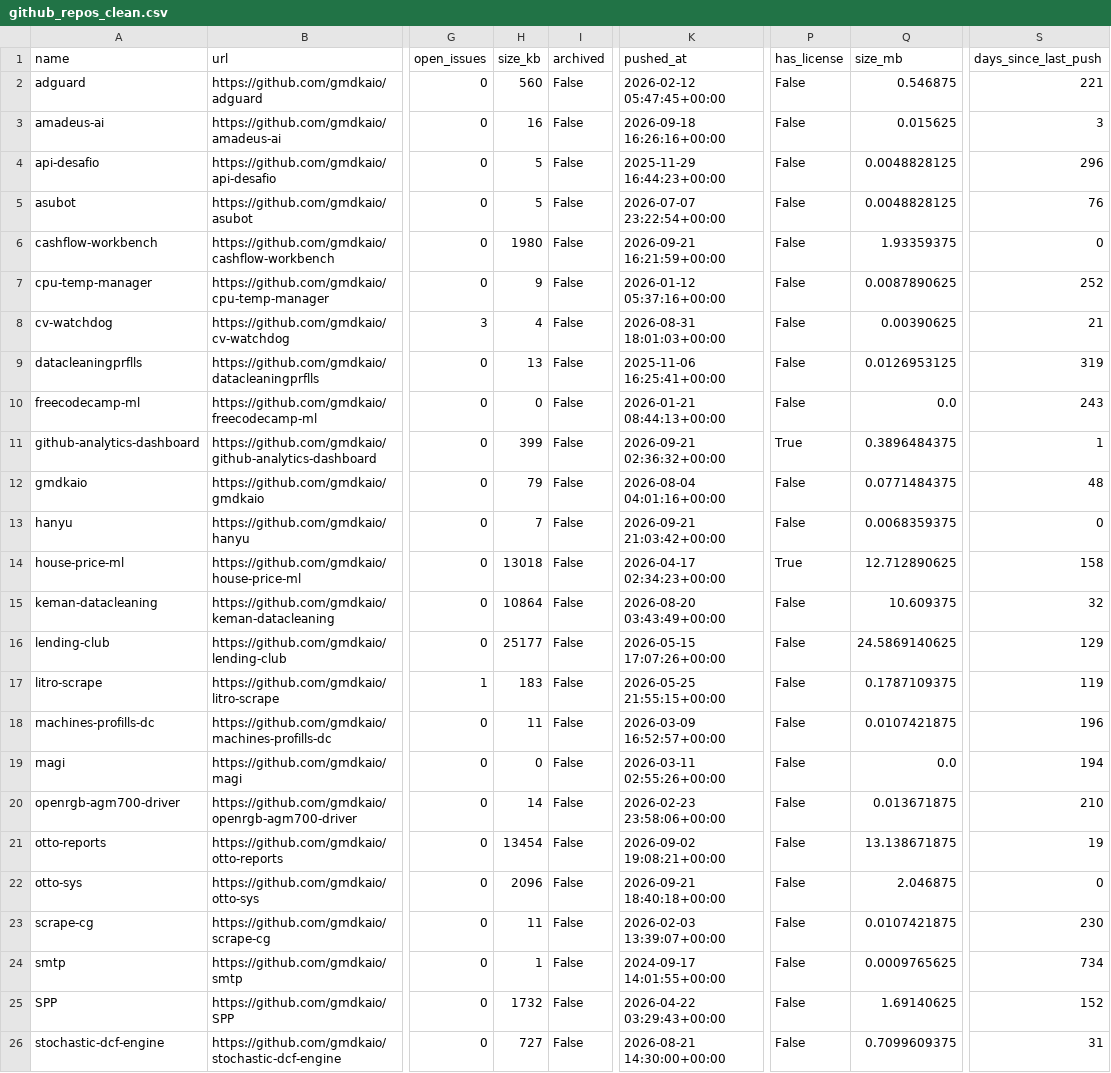
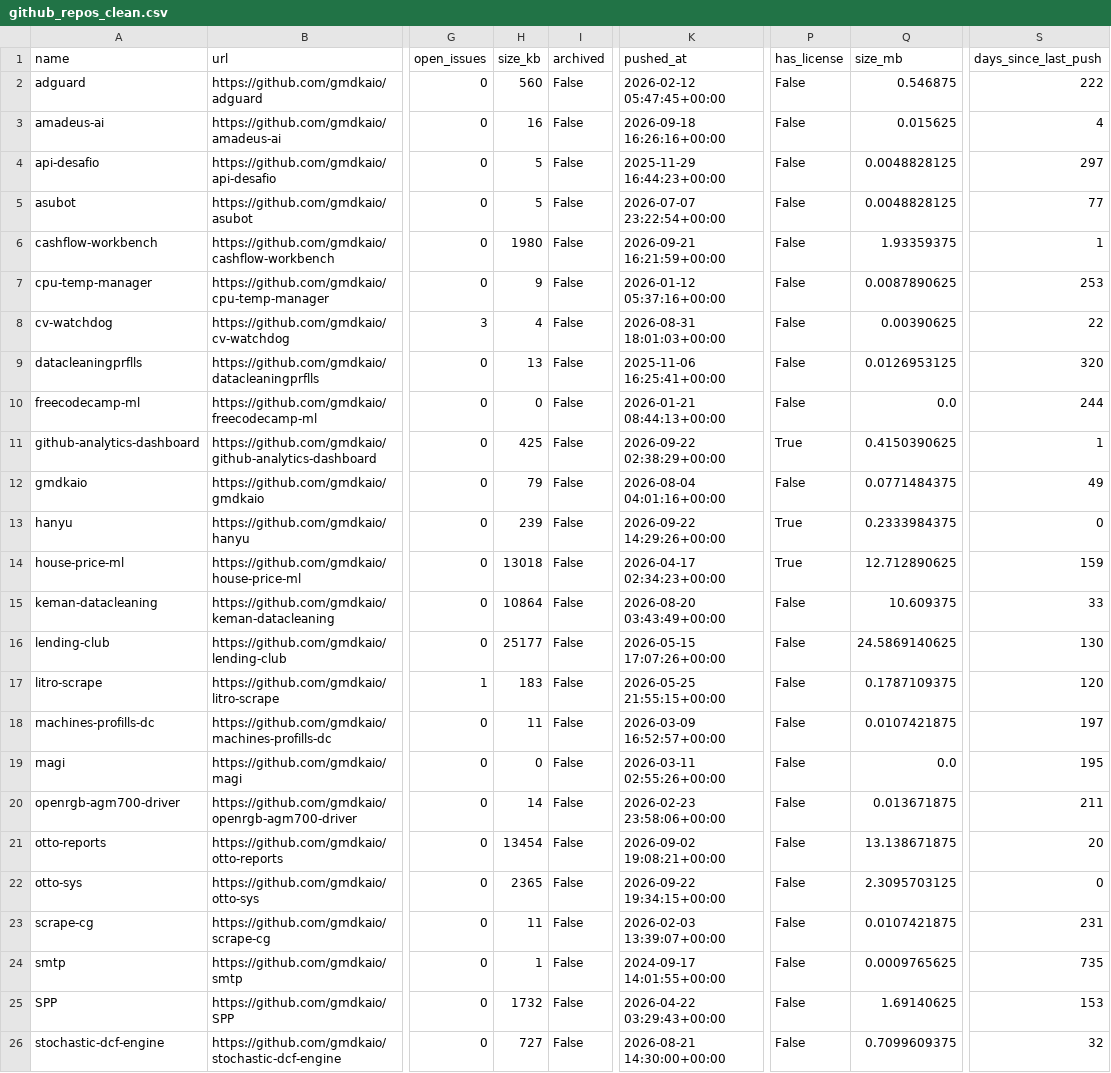
Before and after one commit to gmdkaio/github-analytics-dashboard, a CSV file: data/github_repos_clean.csv, drawn as a sheet; only a part is shown, gaps mark what is left out; the diff covers the shown part only; the diff names each change by its address in the sheet, - before the commit and + after, or states it on an @@ line.

```diff
--- a/data/github_repos_clean.csv
+++ b/data/github_repos_clean.csv
-S2 (days_since_last_push): 221
+S2 (days_since_last_push): 222
-S3 (days_since_last_push): 3
+S3 (days_since_last_push): 4
-S4 (days_since_last_push): 296
+S4 (days_since_last_push): 297
-S5 (days_since_last_push): 76
+S5 (days_since_last_push): 77
-S6 (days_since_last_push): 0
+S6 (days_since_last_push): 1
-S7 (days_since_last_push): 252
+S7 (days_since_last_push): 253
-S8 (days_since_last_push): 21
+S8 (days_since_last_push): 22
-S9 (days_since_last_push): 319
+S9 (days_since_last_push): 320
-S10 (days_since_last_push): 243
+S10 (days_since_last_push): 244
-H11 (size_kb): 399
+H11 (size_kb): 425
-K11 (pushed_at): 2026-09-21 02:36:32+00:00
+K11 (pushed_at): 2026-09-22 02:38:29+00:00
-Q11 (size_mb): 0.3896484375
+Q11 (size_mb): 0.4150390625
-S12 (days_since_last_push): 48
+S12 (days_since_last_push): 49
-H13 (size_kb): 7
+H13 (size_kb): 239
-K13 (pushed_at): 2026-09-21 21:03:42+00:00
+K13 (pushed_at): 2026-09-22 14:29:26+00:00
-P13 (has_license): False
+P13 (has_license): True
-Q13 (size_mb): 0.0068359375
+Q13 (size_mb): 0.2333984375
-S14 (days_since_last_push): 158
+S14 (days_since_last_push): 159
-S15 (days_since_last_push): 32
+S15 (days_since_last_push): 33
-S16 (days_since_last_push): 129
+S16 (days_since_last_push): 130
-S17 (days_since_last_push): 119
+S17 (days_since_last_push): 120
-S18 (days_since_last_push): 196
+S18 (days_since_last_push): 197
-S19 (days_since_last_push): 194
+S19 (days_since_last_push): 195
-S20 (days_since_last_push): 210
+S20 (days_since_last_push): 211
-S21 (days_since_last_push): 19
+S21 (days_since_last_push): 20
-H22 (size_kb): 2096
+H22 (size_kb): 2365
-K22 (pushed_at): 2026-09-21 18:40:18+00:00
+K22 (pushed_at): 2026-09-22 19:34:15+00:00
-Q22 (size_mb): 2.046875
+Q22 (size_mb): 2.3095703125
-S23 (days_since_last_push): 230
+S23 (days_since_last_push): 231
-S24 (days_since_last_push): 734
+S24 (days_since_last_push): 735
-S25 (days_since_last_push): 152
+S25 (days_since_last_push): 153
-S26 (days_since_last_push): 31
+S26 (days_since_last_push): 32
```
Also changed, not shown: 12 edited cells elsewhere in this file, 1 other file.
